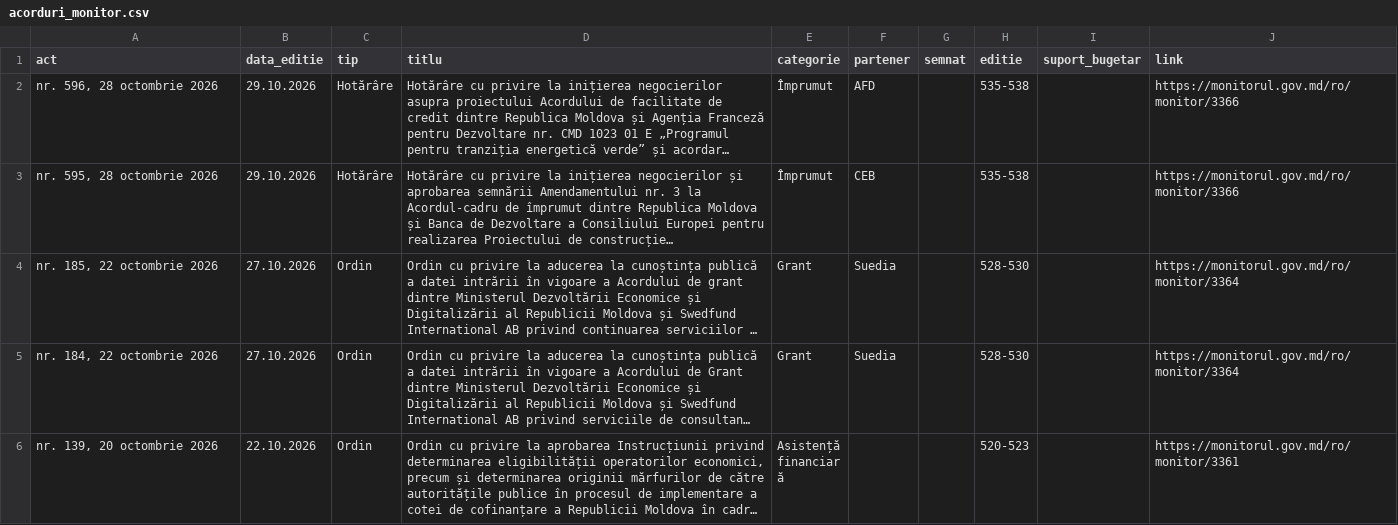
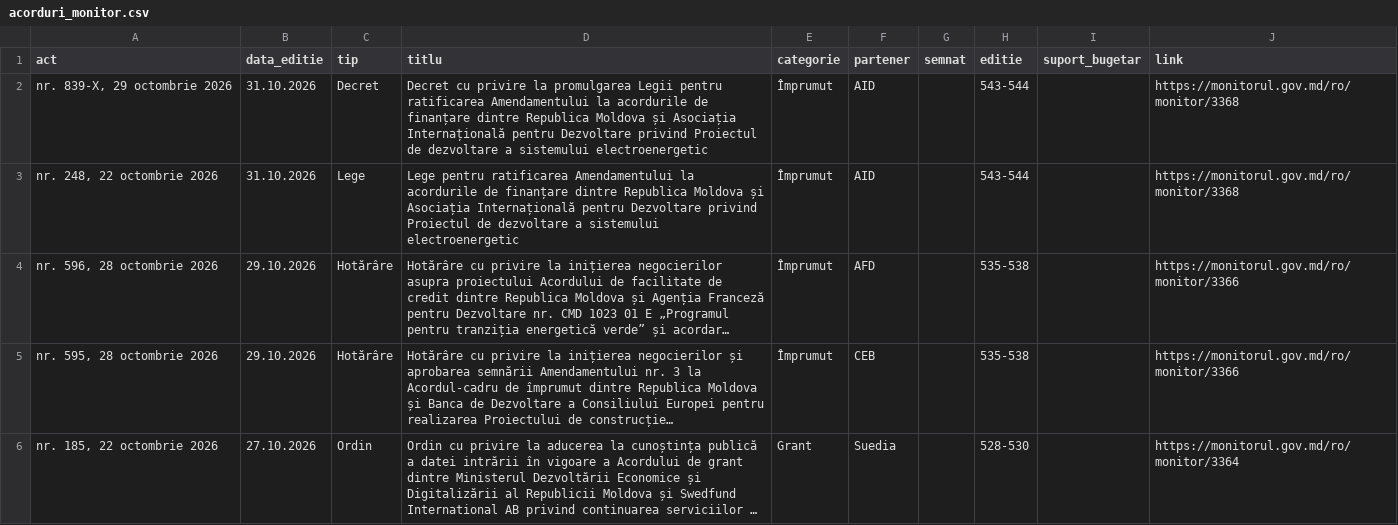
Before and after one commit to igornistor2013-wq/acorduri, a CSV file: date/acorduri_monitor.csv, drawn as a sheet; only a part is shown; the shorter side is filled out with more unchanged rows; long unchanged cells end in …; the diff names each change by its address in the sheet, - before the commit and + after, or states it on an @@ line.

```diff
--- a/date/acorduri_monitor.csv
+++ b/date/acorduri_monitor.csv
+row 2: nr. 839-X, 29 octombrie 2026 | 31.10.2026 | Decret | Decret cu privire la promulgarea Legii pentru ratificarea Amendamentului la acordurile de finanțare dintre Republica Moldova și Asociația Internațională pentru Dezvoltare privind Proiectul de dezvoltare a sistemului electroenergetic | Împrumut | AID |  | 543-544 |  | https://monitorul.gov.md/ro/monitor/3368
+row 3: nr. 248, 22 octombrie 2026 | 31.10.2026 | Lege | Lege pentru ratificarea Amendamentului la acordurile de finanțare dintre Republica Moldova și Asociația Internațională pentru Dezvoltare privind Proiectul de dezvoltare a sistemului electroenergetic | Împrumut | AID |  | 543-544 |  | https://monitorul.gov.md/ro/monitor/3368
```
Also changed, not shown: date/acorduri_legis.csv, 8 other files.
